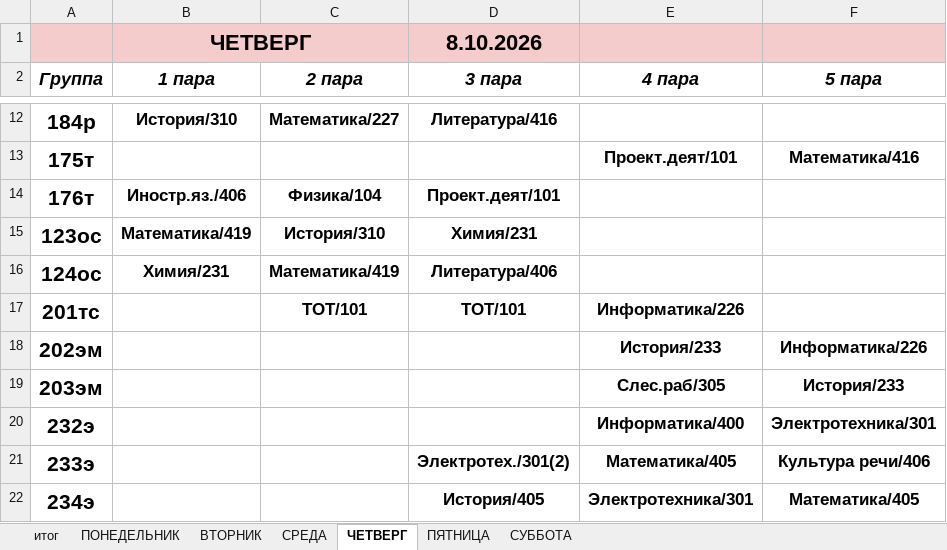
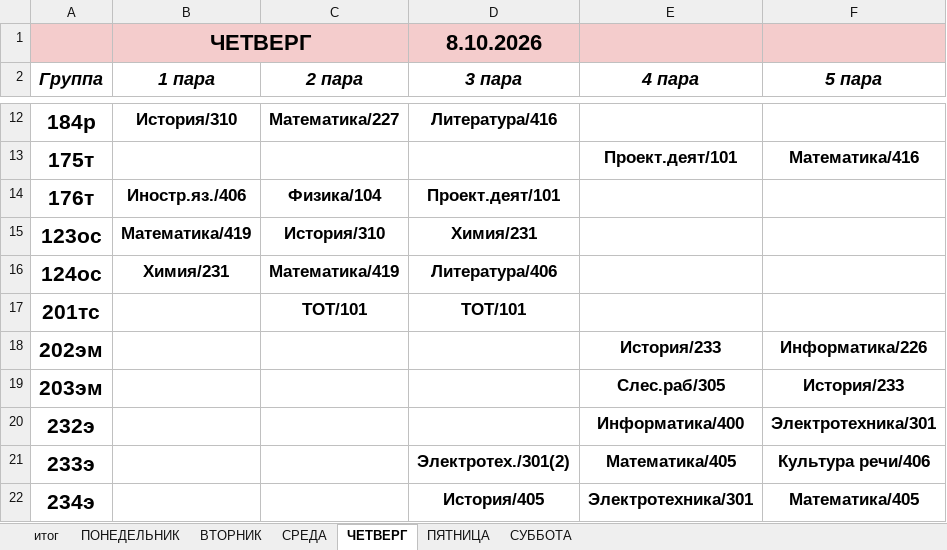
Before and after one commit to colderuopen-art/raspisanie, an Excel workbook: Расписание.xlsx, sheet ЧЕТВЕРГ, drawn as a sheet; only a part is shown, gaps mark what is left out; values as stored, in another font and other column widths than the file's, no borders; the diff names each change by its address in the sheet, - before the commit and + after, or states it on an @@ line.

```diff
--- a/Расписание.xlsx (sheet ЧЕТВЕРГ)
+++ b/Расписание.xlsx (sheet ЧЕТВЕРГ)
-E17 (4 пара): Информатика/226
+E17 (4 пара): (empty)
```
Also changed, not shown: sheet СУББОТА, sheet ПЯТНИЦА.
